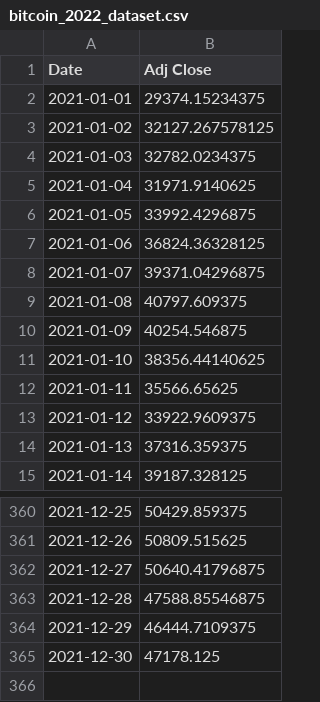
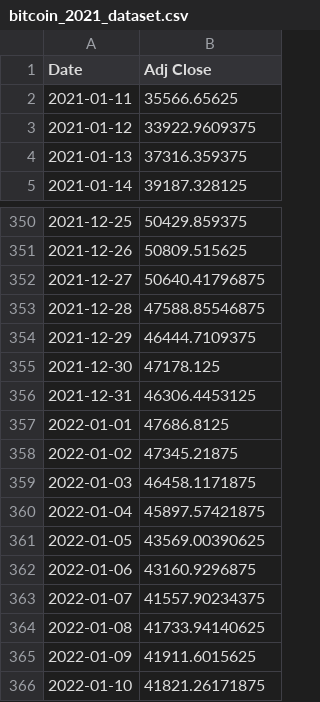
Before and after one commit to TomazJunior/tus-ia-team-project, a CSV file: data/bitcoin_2021_dataset.csv (was data/bitcoin_2022_dataset.csv), drawn as a sheet; only a part is shown, gaps mark what is left out; removed rows and columns are numbered as before the commit, all else as after; the diff names each change by its address in the sheet, - before the commit and + after, or states it on an @@ line.

```diff
--- a/data/bitcoin_2022_dataset.csv
+++ b/data/bitcoin_2021_dataset.csv
-row 2: 2021-01-01 | 29374.15234375
-row 3: 2021-01-02 | 32127.267578125
-row 4: 2021-01-03 | 32782.0234375
-row 5: 2021-01-04 | 31971.9140625
-row 6: 2021-01-05 | 33992.4296875
-row 7: 2021-01-06 | 36824.36328125
-row 8: 2021-01-07 | 39371.04296875
-row 9: 2021-01-08 | 40797.609375
-row 10: 2021-01-09 | 40254.546875
-row 11: 2021-01-10 | 38356.44140625
+row 356: 2021-12-31 | 46306.4453125
+row 357: 2022-01-01 | 47686.8125
+row 358: 2022-01-02 | 47345.21875
+row 359: 2022-01-03 | 46458.1171875
+row 360: 2022-01-04 | 45897.57421875
+row 361: 2022-01-05 | 43569.00390625
+row 362: 2022-01-06 | 43160.9296875
+row 363: 2022-01-07 | 41557.90234375
+row 364: 2022-01-08 | 41733.94140625
+row 365: 2022-01-09 | 41911.6015625
+row 366: 2022-01-10 | 41821.26171875
```
Also changed, not shown: data/price_with_sentiment_merged.csv, data/sentiment_summary_2022.csv, 1 other file.
